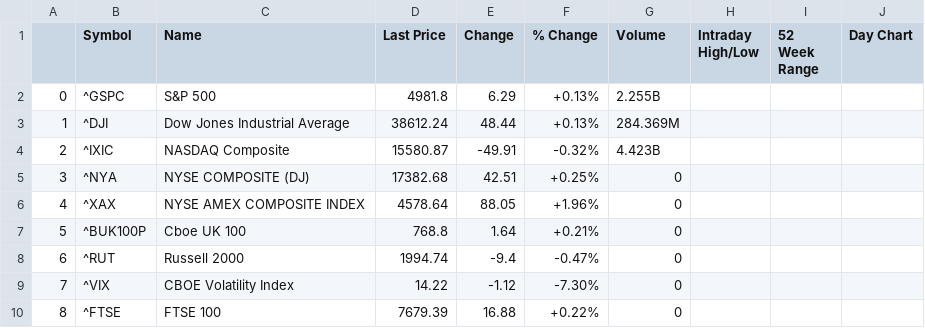
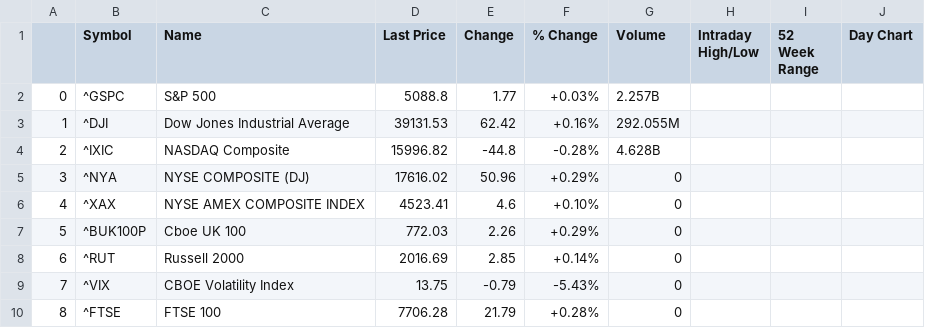
Before and after one commit to cowboysmall-courses/dsi-dsp, a CSV file: data/indices.csv, drawn as a sheet; only a part is shown; the diff covers the shown part only.

```diff
--- a/data/indices.csv
+++ b/data/indices.csv
@@ -1,10 +1,10 @@
 ,Symbol,Name,Last Price,Change,% Change,Volume,Intraday High/Low,52 Week Range,Day Chart
-0,^GSPC,S&P 500,4981.8,6.29,+0.13%,2.255B,,,
-1,^DJI,Dow Jones Industrial Average,38612.24,48.44,+0.13%,284.369M,,,
-2,^IXIC,NASDAQ Composite,15580.87,-49.91,-0.32%,4.423B,,,
-3,^NYA,NYSE COMPOSITE (DJ),17382.68,42.51,+0.25%,0,,,
-4,^XAX,NYSE AMEX COMPOSITE INDEX,4578.64,88.05,+1.96%,0,,,
-5,^BUK100P,Cboe UK 100,768.8,1.64,+0.21%,0,,,
-6,^RUT,Russell 2000,1994.74,-9.4,-0.47%,0,,,
-7,^VIX,CBOE Volatility Index,14.22,-1.12,-7.30%,0,,,
-8,^FTSE,FTSE 100,7679.39,16.88,+0.22%,0,,,
+0,^GSPC,S&P 500,5088.8,1.77,+0.03%,2.257B,,,
+1,^DJI,Dow Jones Industrial Average,39131.53,62.42,+0.16%,292.055M,,,
+2,^IXIC,NASDAQ Composite,15996.82,-44.8,-0.28%,4.628B,,,
+3,^NYA,NYSE COMPOSITE (DJ),17616.02,50.96,+0.29%,0,,,
+4,^XAX,NYSE AMEX COMPOSITE INDEX,4523.41,4.6,+0.10%,0,,,
+5,^BUK100P,Cboe UK 100,772.03,2.26,+0.29%,0,,,
+6,^RUT,Russell 2000,2016.69,2.85,+0.14%,0,,,
+7,^VIX,CBOE Volatility Index,13.75,-0.79,-5.43%,0,,,
+8,^FTSE,FTSE 100,7706.28,21.79,+0.28%,0,,,
```
Also changed, not shown: 72 edited cells elsewhere in this file, 14 other files.
